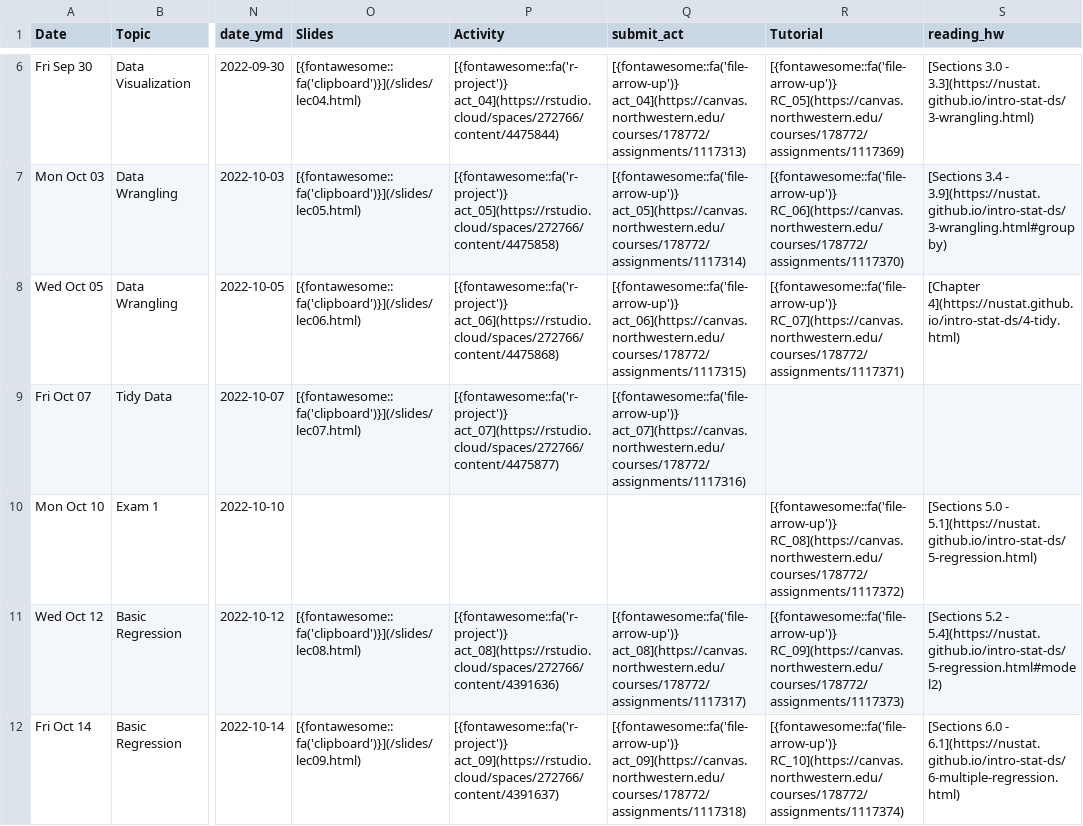
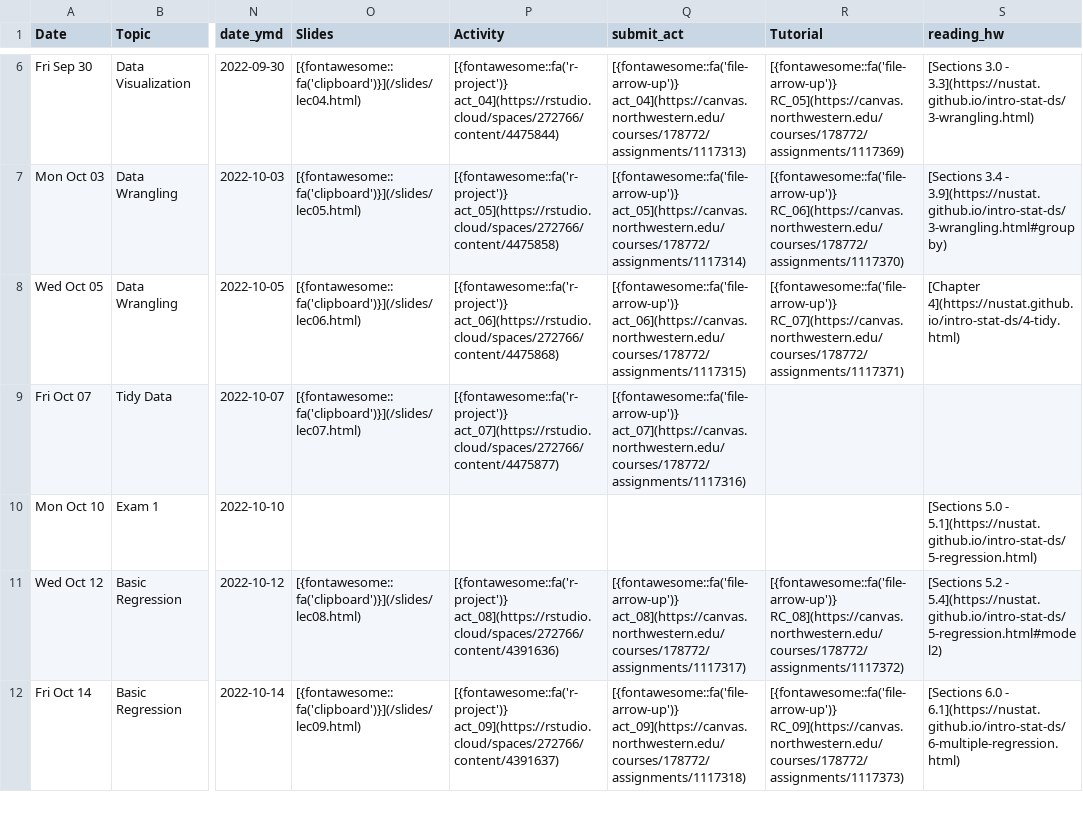
Before and after one commit to arvindkrishna87/stat202_website, a CSV file: documents/agenda_final.csv, drawn as a sheet; only a part is shown, gaps mark what is left out; the diff covers the shown part only; the diff names each change by its address in the sheet, - before the commit and + after, or states it on an @@ line.

```diff
--- a/documents/agenda_final.csv
+++ b/documents/agenda_final.csv
-R10 (Tutorial): [{fontawesome::fa('file-arrow-up')} RC_08](https://canvas.northwestern.edu/courses/178772/assignments/1117372)
+R10 (Tutorial): (empty)
-R11 (Tutorial): [{fontawesome::fa('file-arrow-up')} RC_09](https://canvas.northwestern.edu/courses/178772/assignments/1117373)
+R11 (Tutorial): [{fontawesome::fa('file-arrow-up')} RC_08](https://canvas.northwestern.edu/courses/178772/assignments/1117372)
-R12 (Tutorial): [{fontawesome::fa('file-arrow-up')} RC_10](https://canvas.northwestern.edu/courses/178772/assignments/1117374)
+R12 (Tutorial): [{fontawesome::fa('file-arrow-up')} RC_09](https://canvas.northwestern.edu/courses/178772/assignments/1117373)
```
Also changed, not shown: 5 edited cells elsewhere in this file, documents/course-schedule.csv, documents/dates-calendar.csv, 7 other files.
